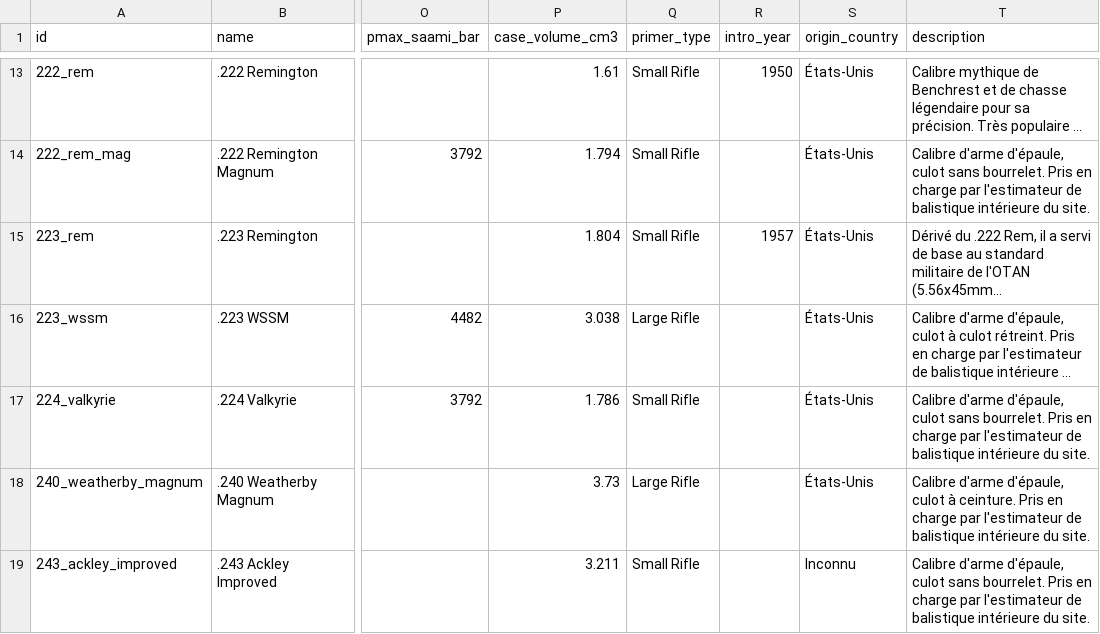
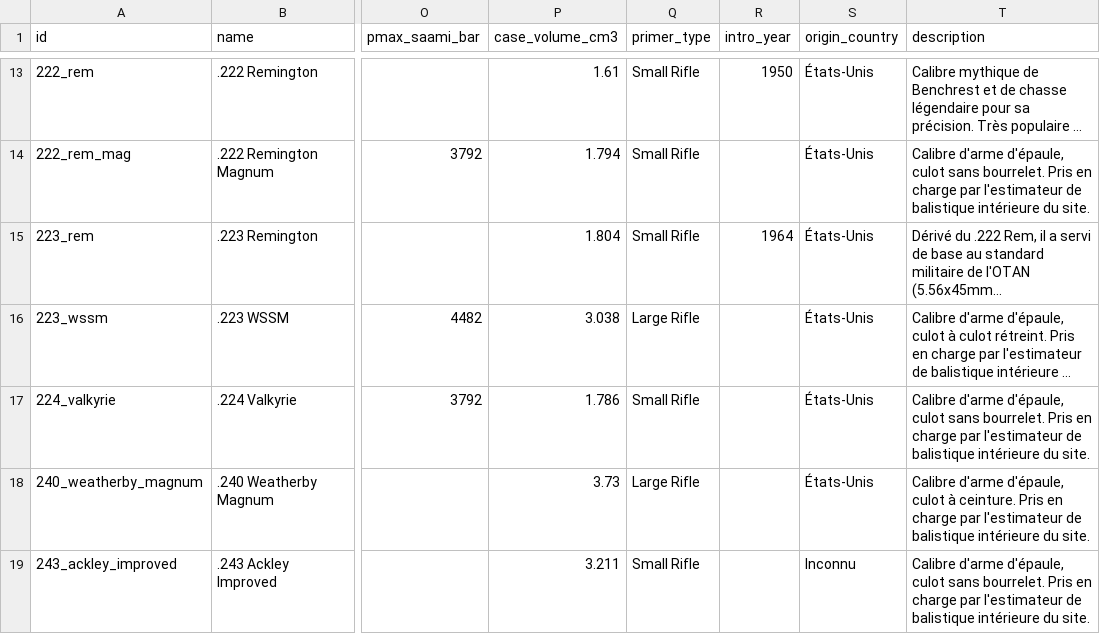
Before and after one commit to fbastin/calibers, a CSV file: calibers.csv, drawn as a sheet; only a part is shown, gaps mark what is left out; long unchanged cells end in …; the diff covers the shown part only; the diff names each change by its address in the sheet, - before the commit and + after, or states it on an @@ line.

```diff
--- a/calibers.csv
+++ b/calibers.csv
-R15 (intro_year): 1957
+R15 (intro_year): 1964
```
Also changed, not shown: 9 edited cells elsewhere in this file, 4 other files.
